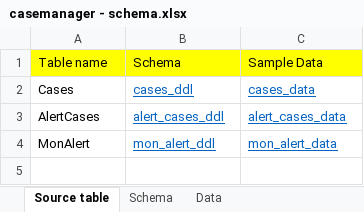
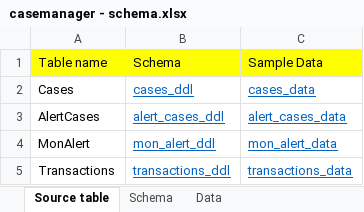
Before and after one commit to jobyjohny/dataquality, an Excel workbook: casemanager - schema.xlsx, sheet Source table, drawn as a sheet; values as stored, in another font and other column widths than the file's, no borders; the diff names each change by its address in the sheet, - before the commit and + after, or states it on an @@ line.

```diff
--- a/casemanager - schema.xlsx (sheet Source table)
+++ b/casemanager - schema.xlsx (sheet Source table)
+row 5: Transactions | transactions_ddl | transactions_data
```
Also changed, not shown: sheet Schema, sheet Data, other sheet tabs.
